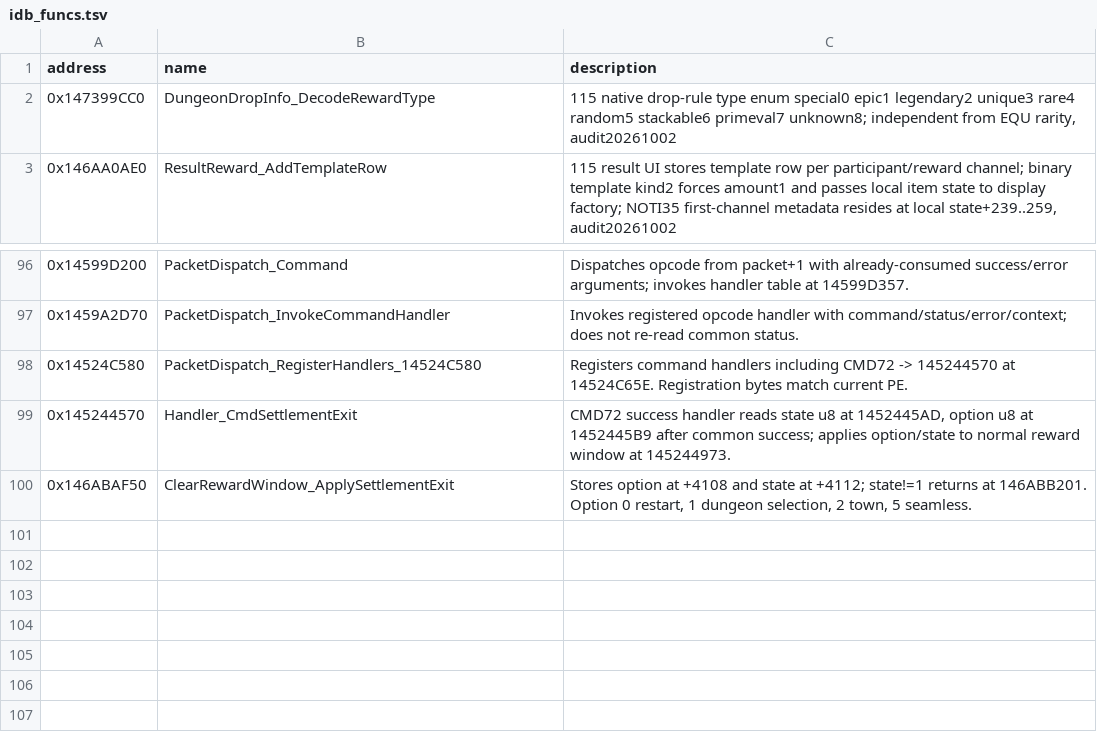
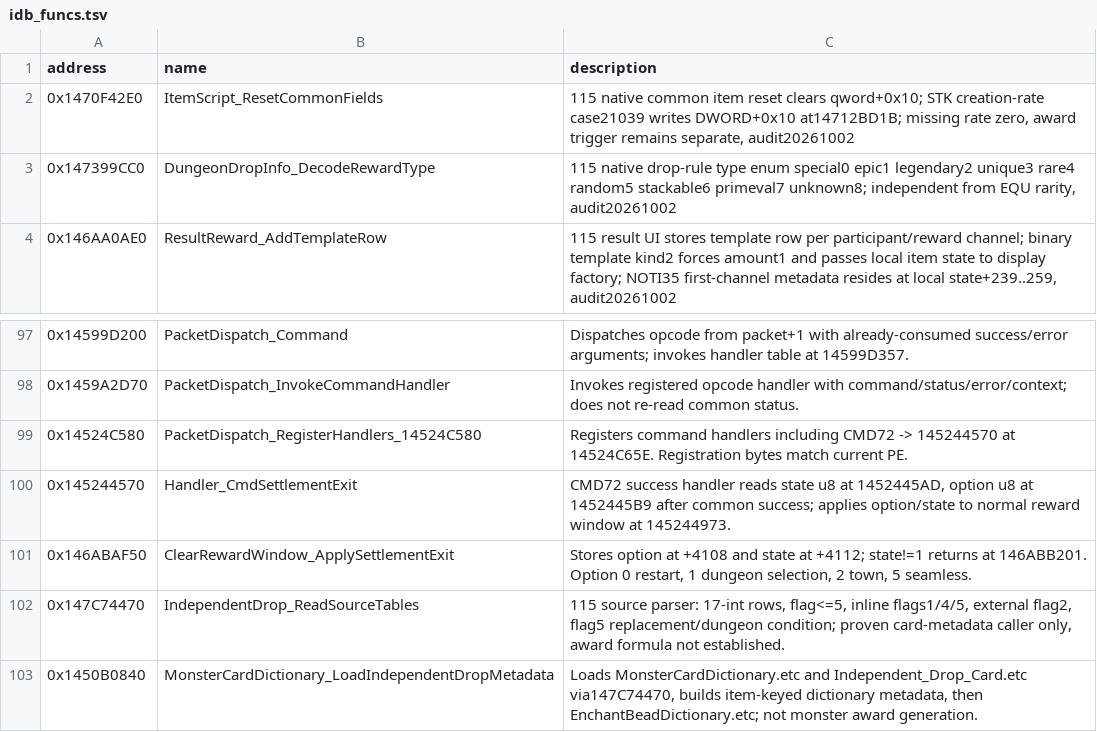
Before and after one commit to KinkOwO/115, a TSV file: analysis/dumps/idb_funcs.tsv, drawn as a sheet; only a part is shown, gaps mark what is left out; the diff names each change by its address in the sheet, - before the commit and + after, or states it on an @@ line.

Commit message:
fix(loot): add ordinary world material drops

```diff
--- a/analysis/dumps/idb_funcs.tsv
+++ b/analysis/dumps/idb_funcs.tsv
+row 2: 0x1470F42E0 | ItemScript_ResetCommonFields | 115 native common item reset clears qword+0x10; STK creation-rate case21039 writes DWORD+0x10 at14712BD1B; missing rate zero, award trigger remains separate, audit20261002
+row 102: 0x147C74470 | IndependentDrop_ReadSourceTables | 115 source parser: 17-int rows, flag<=5, inline flags1/4/5, external flag2, flag5 replacement/dungeon condition; proven card-metadata caller only, award formula not established.
+row 103: 0x1450B0840 | MonsterCardDictionary_LoadIndependentDropMetadata | Loads MonsterCardDictionary.etc and Independent_Drop_Card.etc via147C74470, builds item-keyed dictionary metadata, then EnchantBeadDictionary.etc; not monster award generation.
```
Also changed, not shown: 19 other files.
